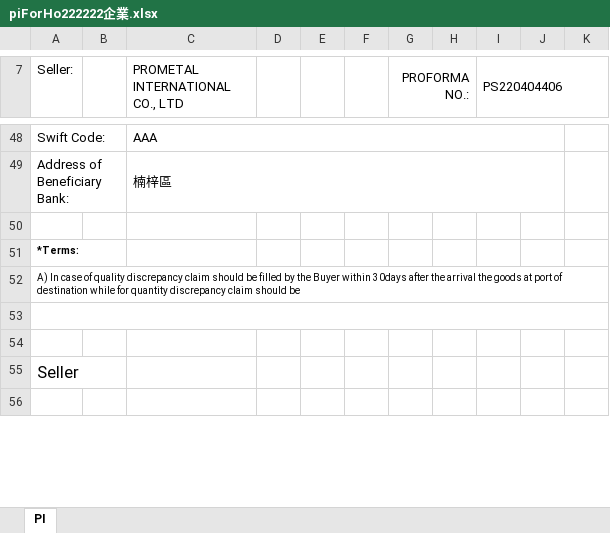
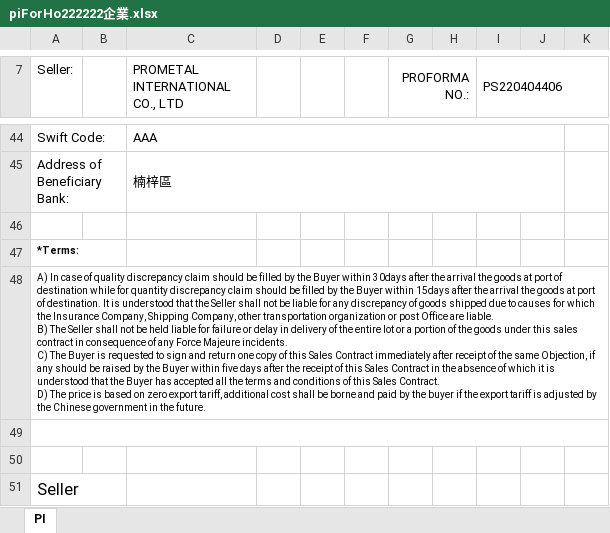
Before and after one commit to jacobLiou1225/PI_SP, an Excel workbook: piForHo222222企業.xlsx, sheet PI, drawn as a sheet; only a part is shown, gaps mark what is left out; the shorter side is filled out with more unchanged rows; values as stored, in another font and other column widths than the file's, no borders; charts and pictures not drawn; addresses are those after the commit; ↵ is a line break in a cell; the diff covers the shown part only; the diff names each change by its address in the sheet, - before the commit and + after, or states it on an @@ line.

```diff
--- a/piForHo222222企業.xlsx (sheet PI)
+++ b/piForHo222222企業.xlsx (sheet PI)
-A48 (Seller:): …should be
+A48 (Seller:): …should be filled by the Buyer within 15days after the arrival the goods at port of destination. It is understood that the Seller shall not be liable for any discrepancy of goods shipped due to causes for which the Insurance Company, Shipping Company, other transportation organization or post Office are liable. ↵ B) The Seller shall not be held liable for failure or delay in delivery of the entire lot or a portion of the goods under this sales contract in consequence of any Force Majeure incidents. ↵ C) The Buyer is requested to sign and return one copy of this Sales Contract immediately after receipt of the same Objection, if any should be raised by the Buyer within five days after the receipt of this Sales Contract in the absence of which it is understood that the Buyer has accepted all the terms and conditions of this Sales Contract. ↵ D) The price is based on zero export tariff, additional cost shall be borne and paid by the buyer if the export tariff is adjusted by the Chinese government in the future.
```
Also changed, not shown: 2 added rows, 5 removed rows, 20 edited cells and merged cells elsewhere in this sheet, formulas that keep their value, piModle.xlsx, 1 other file.
